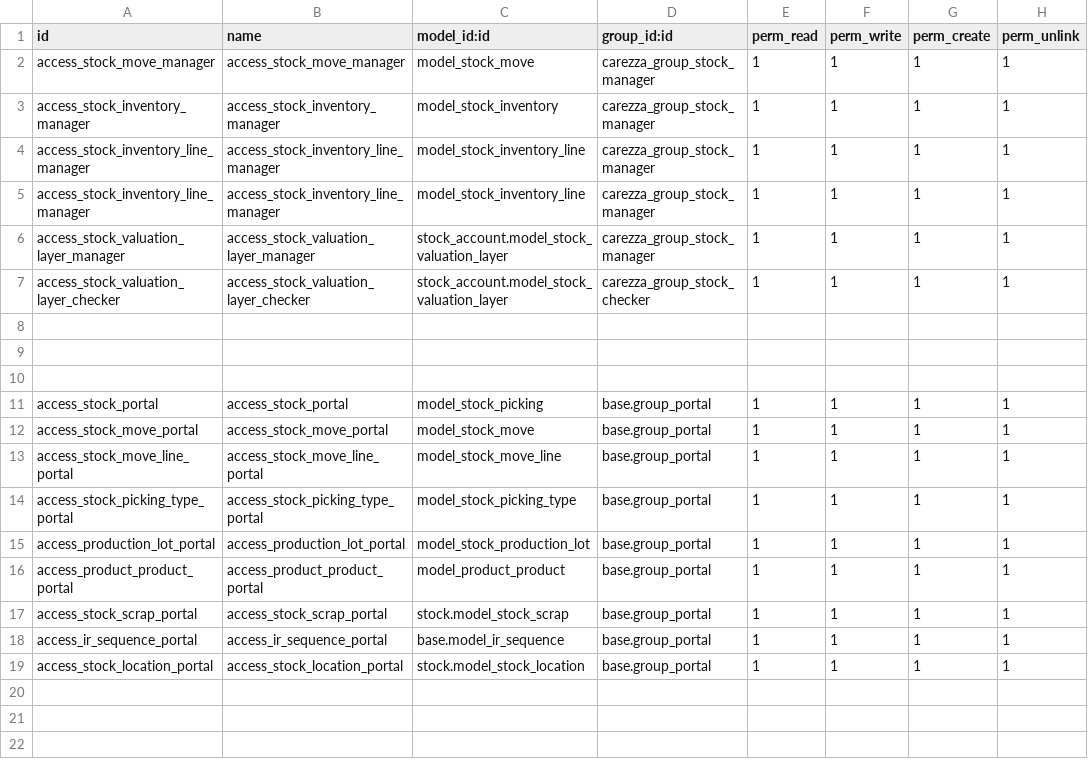
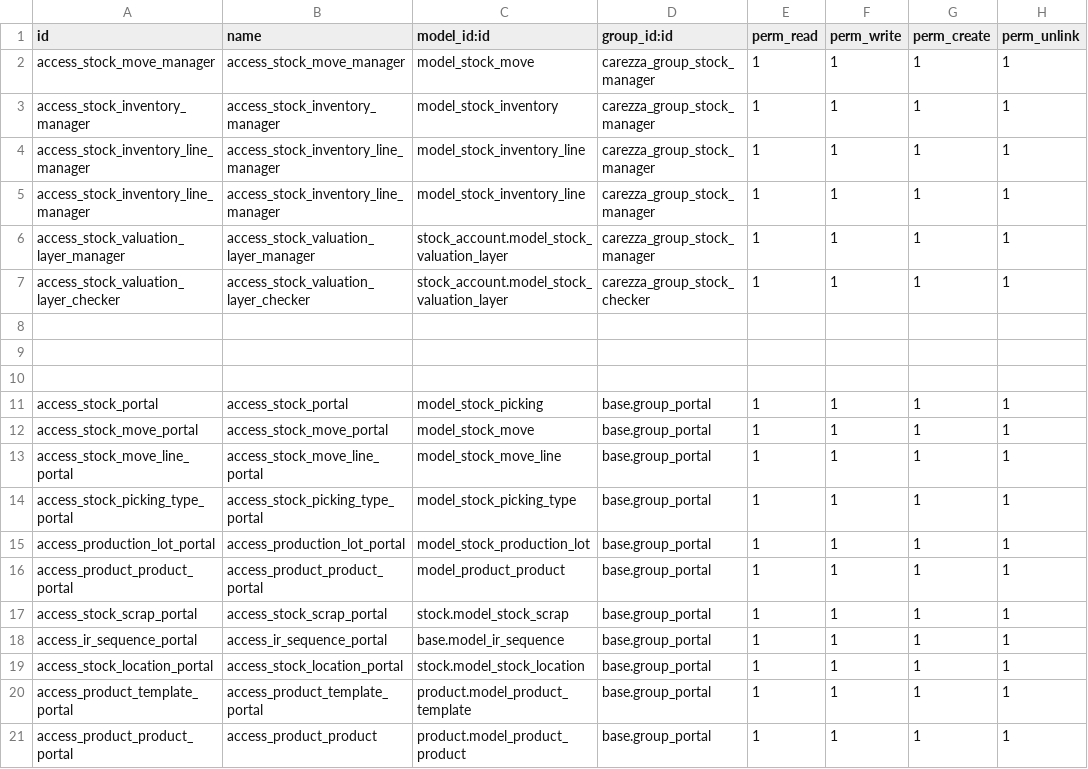
Before and after one commit to 3piece/carezza-design, a CSV file: carezza_custom_access_inventory/security/ir.model.access.csv, drawn as a sheet.

Commit message:
Update security and reading excel when remove

```diff
--- a/carezza_custom_access_inventory/security/ir.model.access.csv
+++ b/carezza_custom_access_inventory/security/ir.model.access.csv
@@ -19 +19,3 @@ access_ir_sequence_portal,access_ir_sequence_portal,base.model_ir_sequence,base.
 access_stock_location_portal,access_stock_location_portal,stock.model_stock_location,base.group_portal,1,1,1,1
+access_product_template_portal,access_product_template_portal,product.model_product_template,base.group_portal,1,1,1,1
+access_product_product_portal,access_product_product,product.model_product_product,base.group_portal,1,1,1,1
```
Also changed, not shown: 3 other files.
